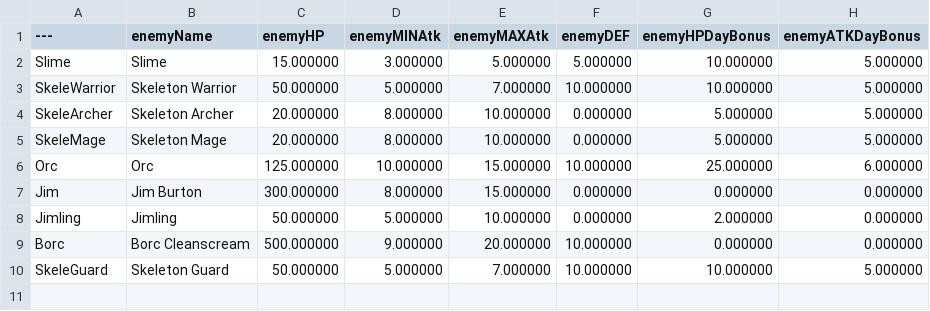
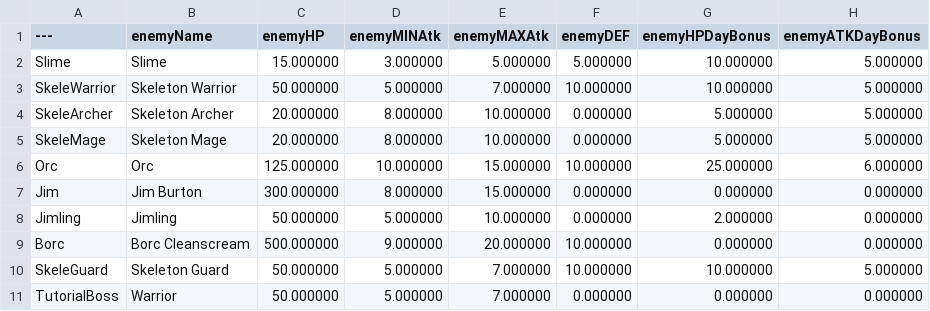
Before and after one commit to ArthurKyleEstuar/Debteria-SHIT, a CSV file: Content/DataTables/DB_Enemies.csv, drawn as a sheet; the diff names each change by its address in the sheet, - before the commit and + after, or states it on an @@ line.

```diff
--- a/Content/DataTables/DB_Enemies.csv
+++ b/Content/DataTables/DB_Enemies.csv
+row 11: TutorialBoss | Warrior | 50.000000 | 5.000000 | 7.000000 | 0.000000 | 0.000000 | 0.000000
```
Also changed, not shown: 2 other files.
